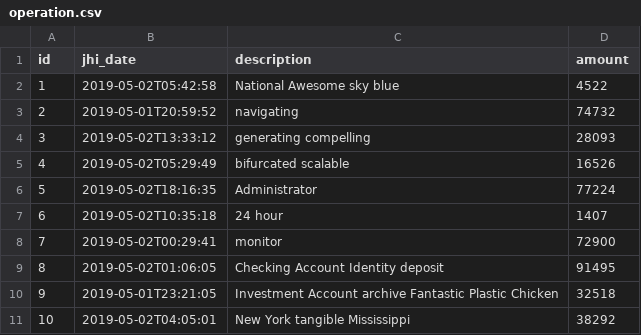
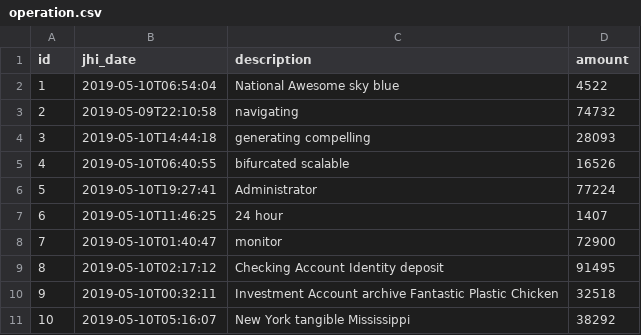
Before and after one commit to jhipster/jhipster-sample-app-gradle, a CSV file: src/main/resources/config/liquibase/data/operation.csv, drawn as a sheet.

```diff
--- a/src/main/resources/config/liquibase/data/operation.csv
+++ b/src/main/resources/config/liquibase/data/operation.csv
@@ -1,11 +1,11 @@
 id;jhi_date;description;amount
-1;2019-05-02T05:42:58;National Awesome sky blue;4522
-2;2019-05-01T20:59:52;navigating;74732
-3;2019-05-02T13:33:12;generating compelling;28093
-4;2019-05-02T05:29:49;bifurcated scalable;16526
-5;2019-05-02T18:16:35;Administrator;77224
-6;2019-05-02T10:35:18;24 hour;1407
-7;2019-05-02T00:29:41;monitor;72900
-8;2019-05-02T01:06:05;Checking Account Identity deposit;91495
-9;2019-05-01T23:21:05;Investment Account archive Fantastic Plastic Chicken;32518
-10;2019-05-02T04:05:01;New York tangible Mississippi;38292
+1;2019-05-10T06:54:04;National Awesome sky blue;4522
+2;2019-05-09T22:10:58;navigating;74732
+3;2019-05-10T14:44:18;generating compelling;28093
+4;2019-05-10T06:40:55;bifurcated scalable;16526
+5;2019-05-10T19:27:41;Administrator;77224
+6;2019-05-10T11:46:25;24 hour;1407
+7;2019-05-10T01:40:47;monitor;72900
+8;2019-05-10T02:17:12;Checking Account Identity deposit;91495
+9;2019-05-10T00:32:11;Investment Account archive Fantastic Plastic Chicken;32518
+10;2019-05-10T05:16:07;New York tangible Mississippi;38292
```
Also changed, not shown: 24 other files.
